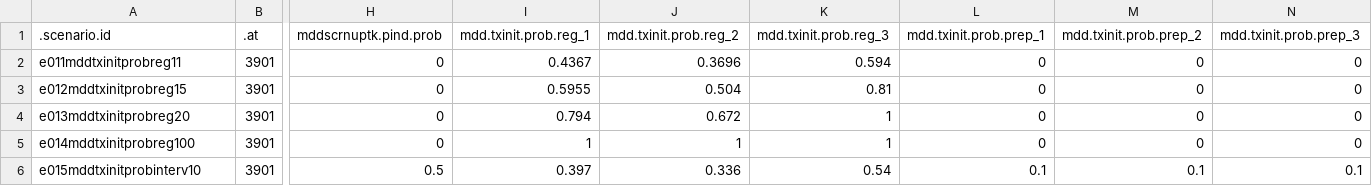
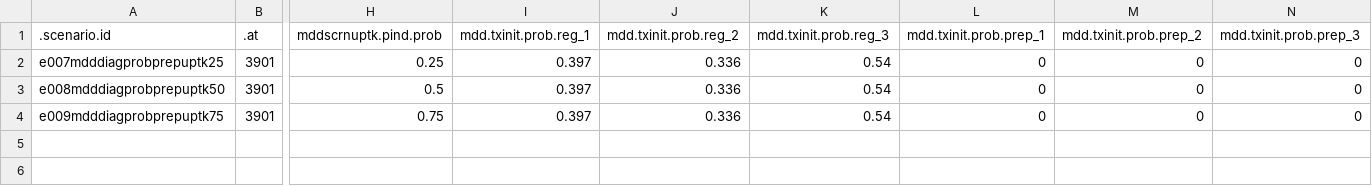
Before and after one commit to EpiModel/StigmaDepressionHIV, a CSV file: data/input/mddscenarios_tbl2E03.csv, drawn as a sheet; only a part is shown, gaps mark what is left out; removed rows and columns are numbered as before the commit, all else as after; rows hold the shown columns only; the diff names each change by its address in the sheet, - before the commit and + after, or states it on an @@ line.

Commit message:
Update mddscenarios_tbl2E03.csv

```diff
--- a/data/input/mddscenarios_tbl2E03.csv
+++ b/data/input/mddscenarios_tbl2E03.csv
-row 2: e011mddtxinitprobreg11 | 3901 | 0 | 0.4367 | 0.3696 | 0.594 | 0 | 0 | 0
-A2 (.scenario.id): e012mddtxinitprobreg15
+A2 (.scenario.id): e007mdddiagprobprepuptk25
-H2 (mddscrnuptk.pind.prob): 0
+H2 (mddscrnuptk.pind.prob): 0.25
-I2 (mdd.txinit.prob.reg_1): 0.5955
+I2 (mdd.txinit.prob.reg_1): 0.397
-J2 (mdd.txinit.prob.reg_2): 0.504
+J2 (mdd.txinit.prob.reg_2): 0.336
-K2 (mdd.txinit.prob.reg_3): 0.81
+K2 (mdd.txinit.prob.reg_3): 0.54
-row 4: e013mddtxinitprobreg20 | 3901 | 0 | 0.794 | 0.672 | 1 | 0 | 0 | 0
-A3 (.scenario.id): e014mddtxinitprobreg100
+A3 (.scenario.id): e008mdddiagprobprepuptk50
-H3 (mddscrnuptk.pind.prob): 0
+H3 (mddscrnuptk.pind.prob): 0.5
-I3 (mdd.txinit.prob.reg_1): 1
+I3 (mdd.txinit.prob.reg_1): 0.397
-J3 (mdd.txinit.prob.reg_2): 1
+J3 (mdd.txinit.prob.reg_2): 0.336
-K3 (mdd.txinit.prob.reg_3): 1
+K3 (mdd.txinit.prob.reg_3): 0.54
-A4 (.scenario.id): e015mddtxinitprobinterv10
+A4 (.scenario.id): e009mdddiagprobprepuptk75
-H4 (mddscrnuptk.pind.prob): 0.5
+H4 (mddscrnuptk.pind.prob): 0.75
-L4 (mdd.txinit.prob.prep_1): 0.1
+L4 (mdd.txinit.prob.prep_1): 0
-M4 (mdd.txinit.prob.prep_2): 0.1
+M4 (mdd.txinit.prob.prep_2): 0
-N4 (mdd.txinit.prob.prep_3): 0.1
+N4 (mdd.txinit.prob.prep_3): 0
```
